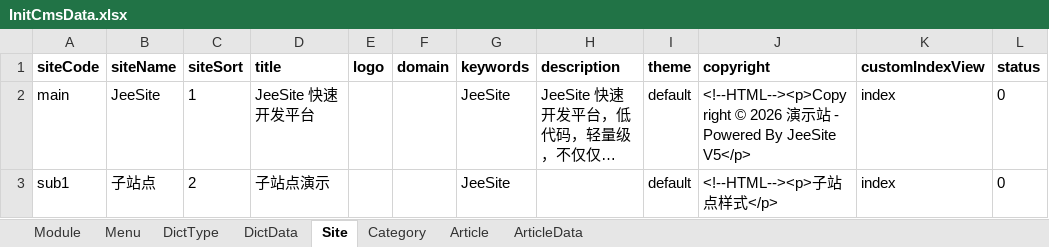
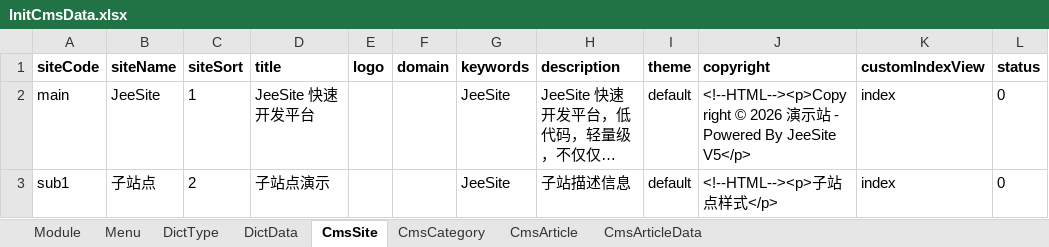
Before and after one commit to wust-rd/zhugengju-admin-backend, an Excel workbook: modules/cms/src/main/java/com/jeesite/modules/cms/db/InitCmsData.xlsx, sheet CmsSite, drawn as a sheet; long unchanged cells end in …; values as stored, in another font and other column widths than the file's, no borders; the diff names each change by its address in the sheet, - before the commit and + after, or states it on an @@ line.

```diff
--- a/modules/cms/src/main/java/com/jeesite/modules/cms/db/InitCmsData.xlsx (sheet CmsSite)
+++ b/modules/cms/src/main/java/com/jeesite/modules/cms/db/InitCmsData.xlsx (sheet CmsSite)
-sheet tab: Site
+sheet tab: CmsSite
-sheet tab: Category
+sheet tab: CmsCategory
-sheet tab: Article
+sheet tab: CmsArticle
-sheet tab: ArticleData
+sheet tab: CmsArticleData
-H3 (description): (empty)
+H3 (description): 子站描述信息
```
Also changed, not shown: 3 other files.
